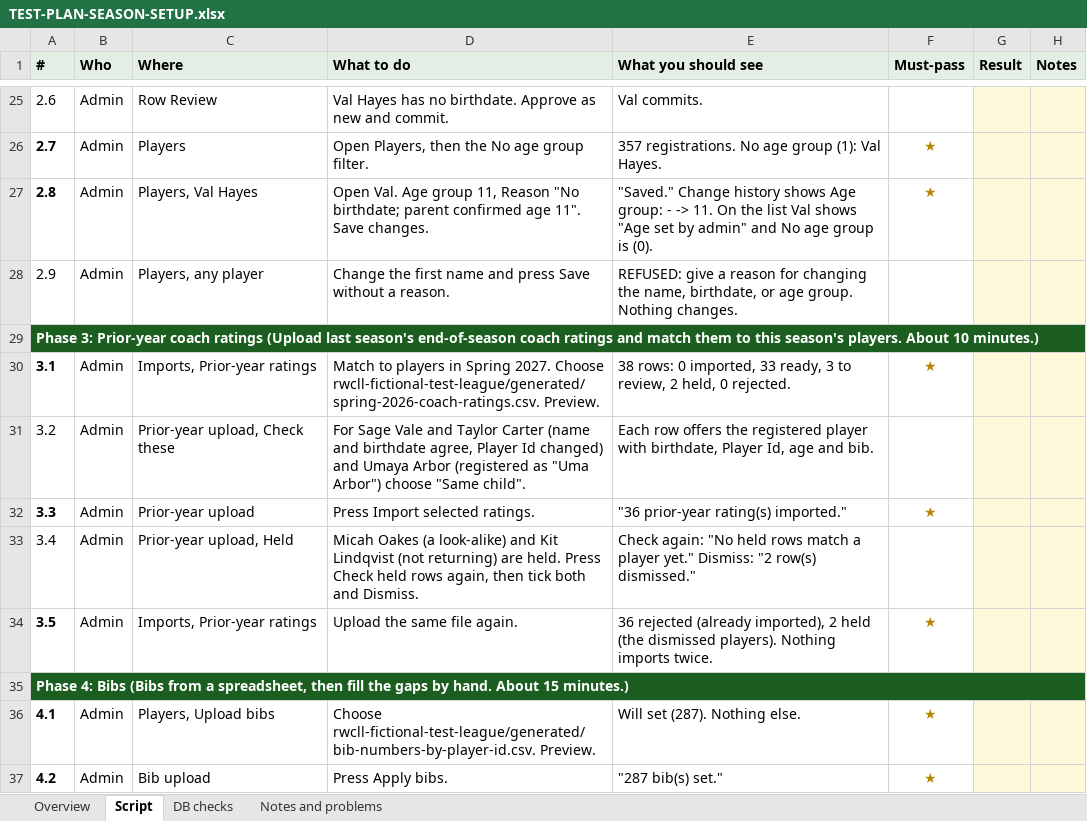
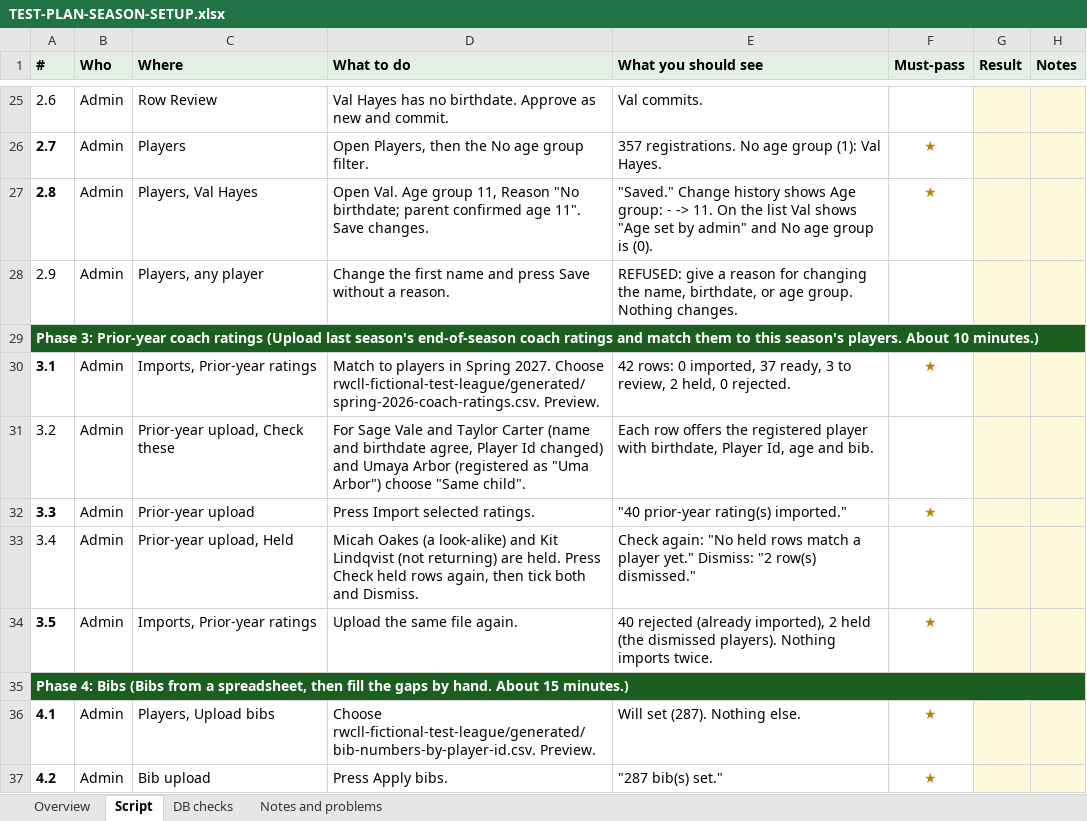
Before and after one commit to rwclldb/rwcll-player-evaluations, an Excel workbook: docs/TEST-PLAN-SEASON-SETUP.xlsx, sheet Script, drawn as a sheet; only a part is shown, gaps mark what is left out; values as stored, in another font and other column widths than the file's, no borders; conditional formats not drawn; the diff names each change by its address in the sheet, - before the commit and + after, or states it on an @@ line.

```diff
--- a/docs/TEST-PLAN-SEASON-SETUP.xlsx (sheet Script)
+++ b/docs/TEST-PLAN-SEASON-SETUP.xlsx (sheet Script)
-E30 (What you should see): 38 rows: 0 imported, 33 ready, 3…
+E30 (What you should see): 42 rows: 0 imported, 37 ready, 3…
-E32 (What you should see): "36 prior-year rating(s) imported."
+E32 (What you should see): "40 prior-year rating(s) imported."
-E34 (What you should see): 36 rejected (already…
+E34 (What you should see): 40 rejected (already…
```
Also changed, not shown: sheet DB checks, sheet Overview, 22 other files.
